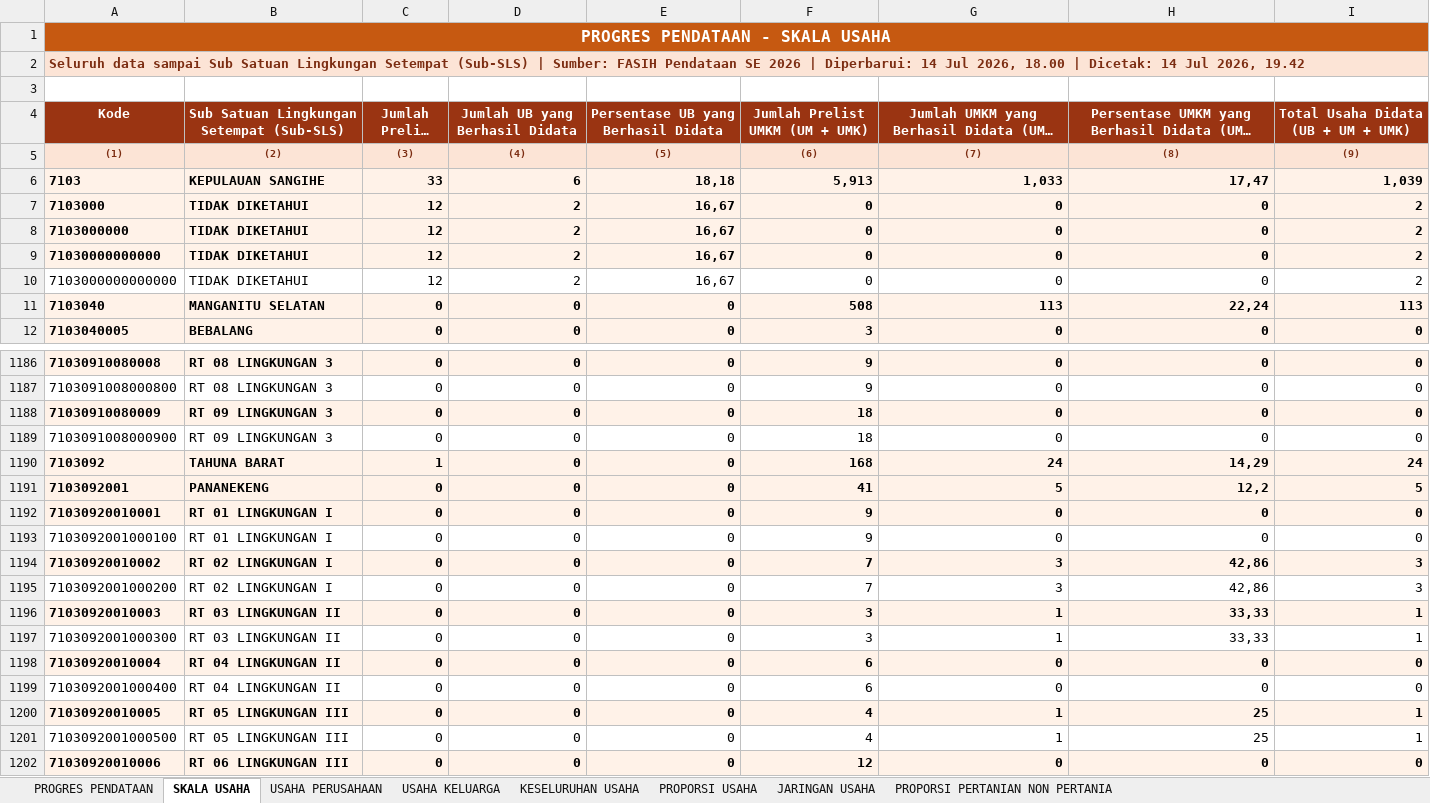
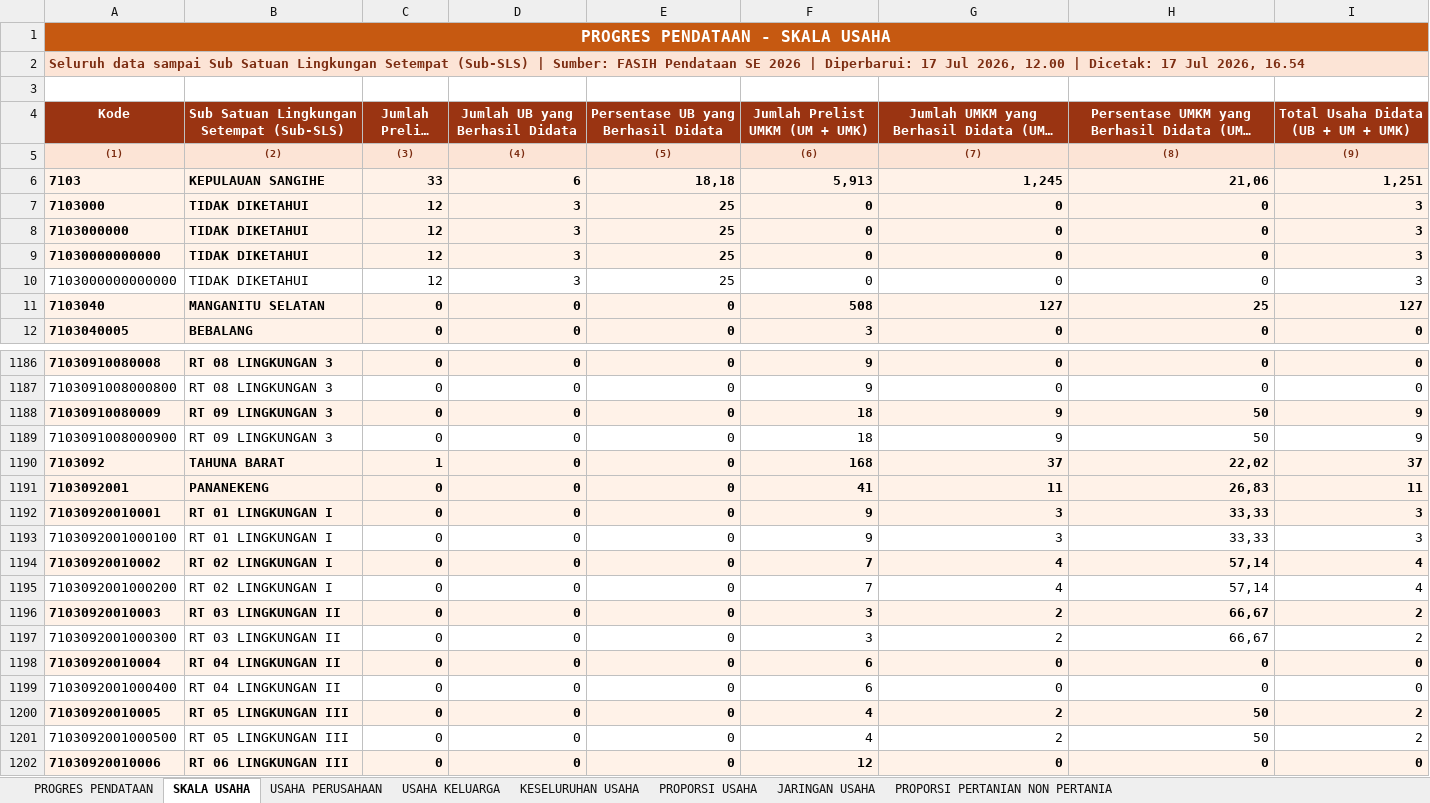
Before and after one commit to danimat15/fasih-sm-scrapper, an Excel workbook: research/fasih-dashboard-se2026/data_mikro_sls/Export_Progres_Pendataan_Sub_Satuan_Lingkungan_Setempat_Sub-SLS.xlsx, sheet SKALA USAHA, drawn as a sheet; only a part is shown, gaps mark what is left out; long unchanged cells end in …; values as stored, in another font and other column widths than the file's, no borders; the diff covers the shown part only; the diff names each change by its address in the sheet, - before the commit and + after, or states it on an @@ line.

```diff
--- a/research/fasih-dashboard-se2026/data_mikro_sls/Export_Progres_Pendataan_Sub_Satuan_Lingkungan_Setempat_Sub-SLS.xlsx (sheet SKALA USAHA)
+++ b/research/fasih-dashboard-se2026/data_mikro_sls/Export_Progres_Pendataan_Sub_Satuan_Lingkungan_Setempat_Sub-SLS.xlsx (sheet SKALA USAHA)
-A2 (Kode): …| Diperbarui: 14 Jul 2026, 18.00 | Dicetak: 14 Jul 2026, 19.42
+A2 (Kode): …| Diperbarui: 17 Jul 2026, 12.00 | Dicetak: 17 Jul 2026, 16.54
-G6: 1,033
+G6: 1,245
-H6: 17,47
+H6: 21,06
-I6: 1,039
+I6: 1,251
-D7:D10 (Jumlah UB yang Berhasil Didata): 2
+D7:D10 (Jumlah UB yang Berhasil Didata): 3
-E7:E10: 16,67
+E7:E10: 25
-I7:I10: 2
+I7:I10: 3
-G11: 113
+G11: 127
-H11: 22,24
+H11: 25
-I11: 113
+I11: 127
-G1188:G1189: 0
+G1188:G1189: 9
-H1188:H1189: 0
+H1188:H1189: 50
-I1188:I1189: 0
+I1188:I1189: 9
-G1190: 24
+G1190: 37
-H1190: 14,29
+H1190: 22,02
-I1190: 24
+I1190: 37
-G1191: 5
+G1191: 11
-H1191: 12,2
+H1191: 26,83
-I1191: 5
+I1191: 11
-G1192:G1193: 0
+G1192:G1193: 3
-H1192:H1193: 0
+H1192:H1193: 33,33
-I1192:I1193: 0
+I1192:I1193: 3
-G1194:G1195: 3
+G1194:G1195: 4
-H1194:H1195: 42,86
+H1194:H1195: 57,14
-I1194:I1195: 3
+I1194:I1195: 4
-G1196:G1197: 1
+G1196:G1197: 2
-H1196:H1197: 33,33
+H1196:H1197: 66,67
-I1196:I1197: 1
+I1196:I1197: 2
-G1200:G1201: 1
+G1200:G1201: 2
-H1200:H1201: 25
+H1200:H1201: 50
-I1200:I1201: 1
+I1200:I1201: 2
```
Also changed, not shown: 789 edited cells elsewhere in this sheet, sheet KESELURUHAN USAHA, sheet PROPORSI USAHA, sheet USAHA KELUARGA, sheet PROPORSI PERTANIAN NON PERTANIA, sheet PROGRES PENDATAAN, sheet USAHA PERUSAHAAN, 1 more sheet, research/fasih-dashboard-se2026/data_mikro_sls/ANGGOTA KELUARGA.xlsx, research/fasih-dashboard-se2026/data_mikro_sls/KELUARGA.xlsx, 42 other files.
